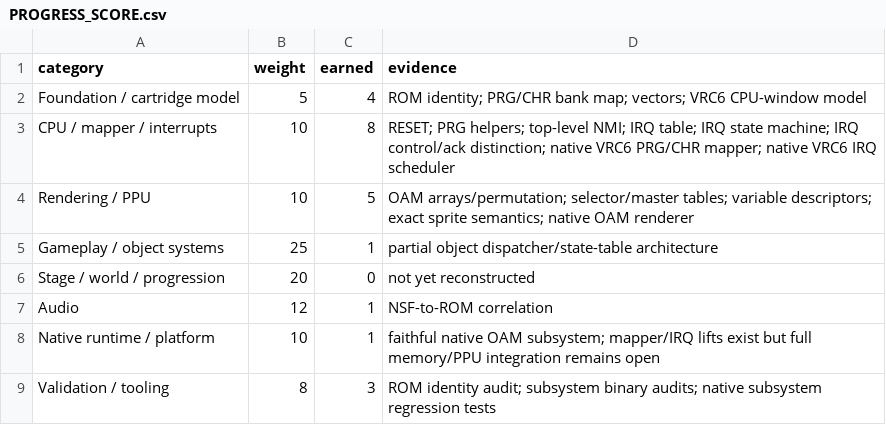
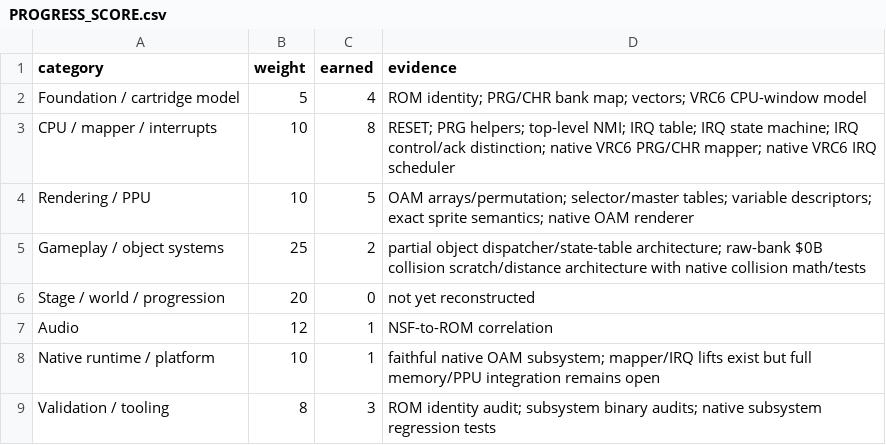
Before and after one commit to Hyperbog/CVIII-Decomp, a CSV file: JP/analysis/PROGRESS_SCORE.csv, drawn as a sheet.

Commit message:
metrics: credit verified collision architecture

```diff
--- a/JP/analysis/PROGRESS_SCORE.csv
+++ b/JP/analysis/PROGRESS_SCORE.csv
@@ -4,3 +4,3 @@ CPU / mapper / interrupts,10,8,"RESET; PRG helpers; top-level NMI; IRQ table; IR
 Rendering / PPU,10,5,"OAM arrays/permutation; selector/master tables; variable descriptors; exact sprite semantics; native OAM renderer"
-Gameplay / object systems,25,1,"partial object dispatcher/state-table architecture"
+Gameplay / object systems,25,2,"partial object dispatcher/state-table architecture; raw-bank $0B collision scratch/distance architecture with native collision math/tests"
 Stage / world / progression,20,0,"not yet reconstructed"
```
